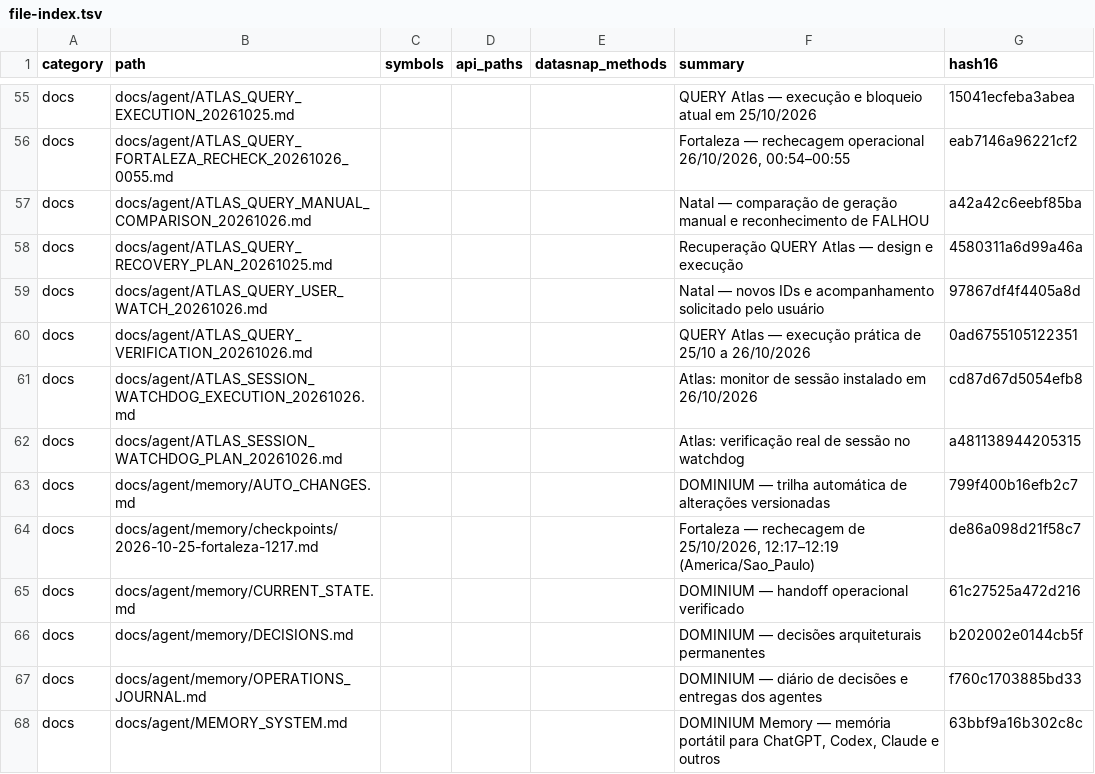
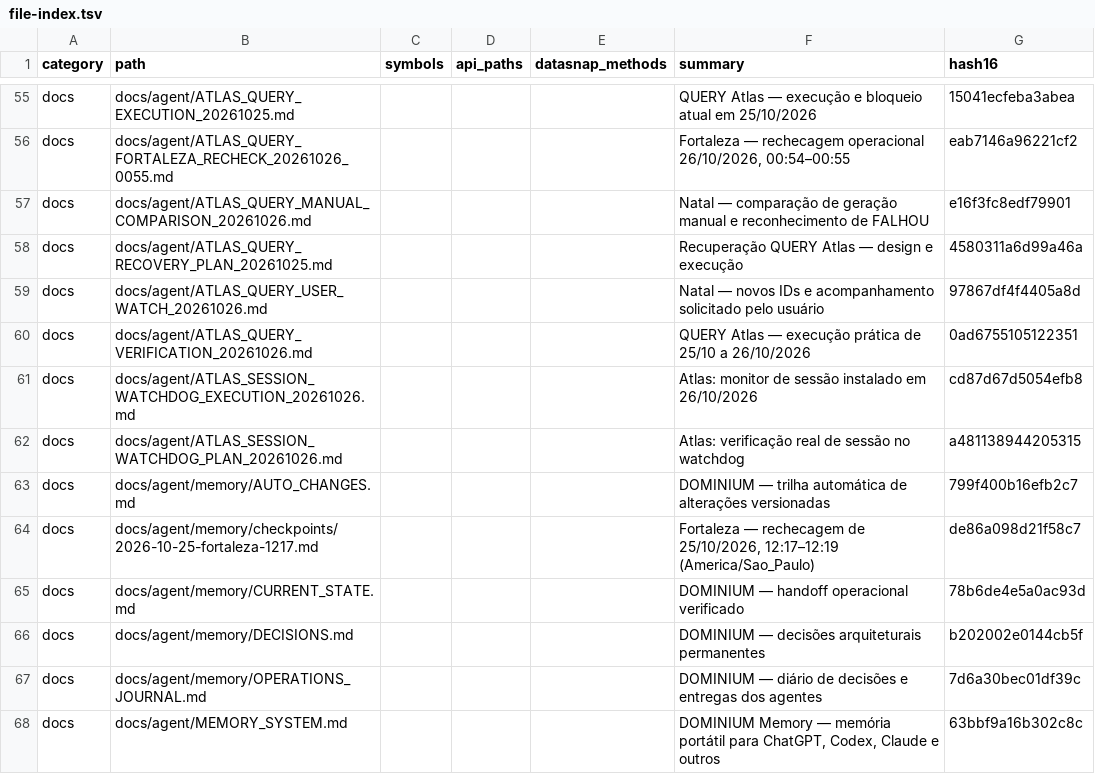
Before and after one commit to clarotechnet/dominium, a TSV file: .dominium/file-index.tsv, drawn as a sheet; only a part is shown, gaps mark what is left out.

```diff
--- a/.dominium/file-index.tsv
+++ b/.dominium/file-index.tsv
@@ -56,3 +56,3 @@ docs	docs/agent/ATLAS_QUERY_EXECUTION_20261025.md				QUERY Atlas — execução
 docs	docs/agent/ATLAS_QUERY_FORTALEZA_RECHECK_20261026_0055.md				Fortaleza — rechecagem operacional 26/10/2026, 00:54–00:55	eab7146a96221cf2
-docs	docs/agent/ATLAS_QUERY_MANUAL_COMPARISON_20261026.md				Natal — comparação de geração manual e reconhecimento de FALHOU	a42a42c6eebf85ba
+docs	docs/agent/ATLAS_QUERY_MANUAL_COMPARISON_20261026.md				Natal — comparação de geração manual e reconhecimento de FALHOU	e16f3fc8edf79901
 docs	docs/agent/ATLAS_QUERY_RECOVERY_PLAN_20261025.md				Recuperação QUERY Atlas — design e execução	4580311a6d99a46a
@@ -64,5 +64,5 @@ docs	docs/agent/memory/AUTO_CHANGES.md				DOMINIUM — trilha automática de alt
 docs	docs/agent/memory/checkpoints/2026-10-25-fortaleza-1217.md				Fortaleza — rechecagem de 25/10/2026, 12:17–12:19 (America/Sao_Paulo)	de86a098d21f58c7
-docs	docs/agent/memory/CURRENT_STATE.md				DOMINIUM — handoff operacional verificado	61c27525a472d216
+docs	docs/agent/memory/CURRENT_STATE.md				DOMINIUM — handoff operacional verificado	78b6de4e5a0ac93d
 docs	docs/agent/memory/DECISIONS.md				DOMINIUM — decisões arquiteturais permanentes	b202002e0144cb5f
-docs	docs/agent/memory/OPERATIONS_JOURNAL.md				DOMINIUM — diário de decisões e entregas dos agentes	f760c1703885bd33
+docs	docs/agent/memory/OPERATIONS_JOURNAL.md				DOMINIUM — diário de decisões e entregas dos agentes	7d6a30bec01df39c
 docs	docs/agent/MEMORY_SYSTEM.md				DOMINIUM Memory — memória portátil para ChatGPT, Codex, Claude e outros	63bbf9a16b302c8c
```
Also changed, not shown: 5 other files.
